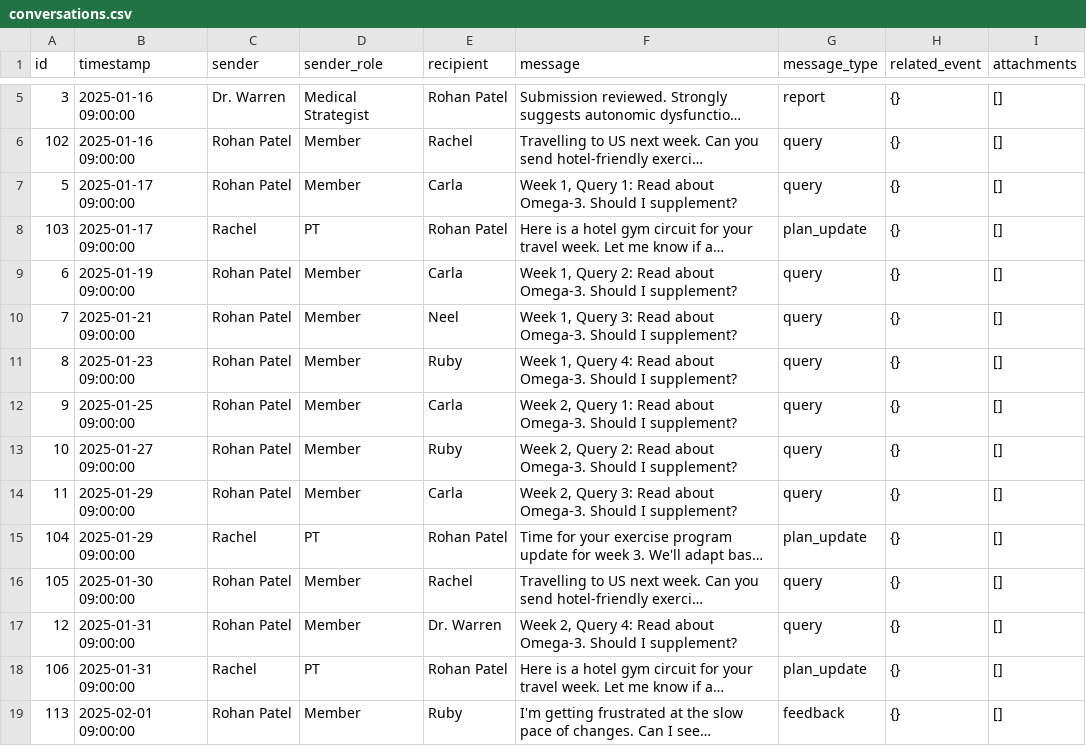
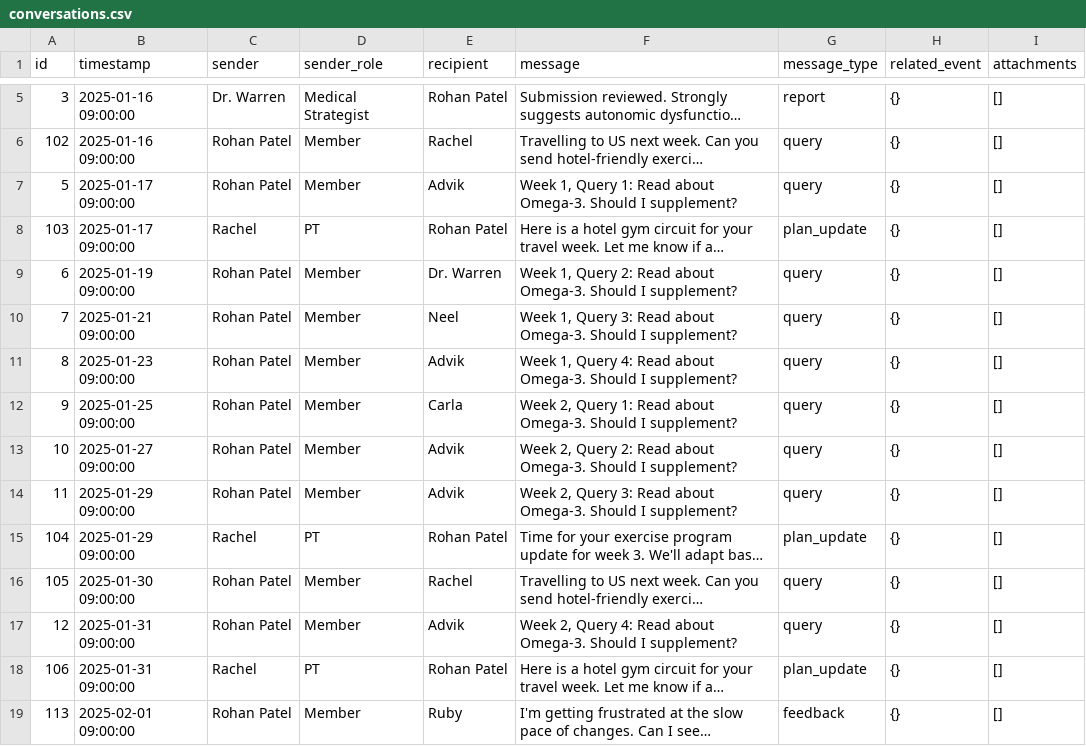
Before and after one commit to DARKz-7/elyx-health-hackathon, a CSV file: src/data/conversations.csv, drawn as a sheet; only a part is shown, gaps mark what is left out; long unchanged cells end in …; the diff names each change by its address in the sheet, - before the commit and + after, or states it on an @@ line.

Commit message:
data

```diff
--- a/src/data/conversations.csv
+++ b/src/data/conversations.csv
-E7 (recipient): Carla
+E7 (recipient): Advik
-E9 (recipient): Carla
+E9 (recipient): Dr. Warren
-E11 (recipient): Ruby
+E11 (recipient): Advik
-E13 (recipient): Ruby
+E13 (recipient): Advik
-E14 (recipient): Carla
+E14 (recipient): Advik
-E17 (recipient): Dr. Warren
+E17 (recipient): Advik
```
Also changed, not shown: 1 other file.
